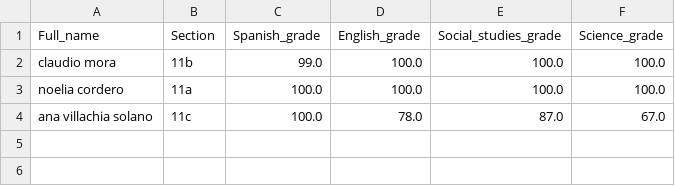
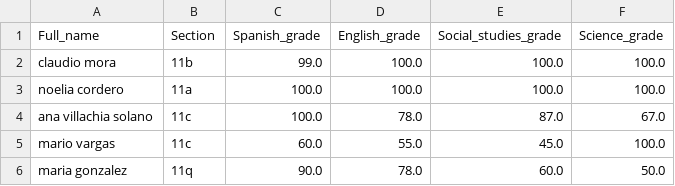
Before and after one commit to sebastianmoravillachica/EjerciciosLyfter, a CSV file: Sistema_Escolar/data/students.csv, drawn as a sheet.

Commit message:
Function to display students who failed ready and working

```diff
--- a/Sistema_Escolar/data/students.csv
+++ b/Sistema_Escolar/data/students.csv
@@ -4 +4,3 @@ noelia cordero|11a|100.0|100.0|100.0|100.0
 ana villachia solano|11c|100.0|78.0|87.0|67.0
+mario vargas|11c|60.0|55.0|45.0|100.0
+maria gonzalez|11q|90.0|78.0|60.0|50.0
```
Also changed, not shown: 2 other files.
